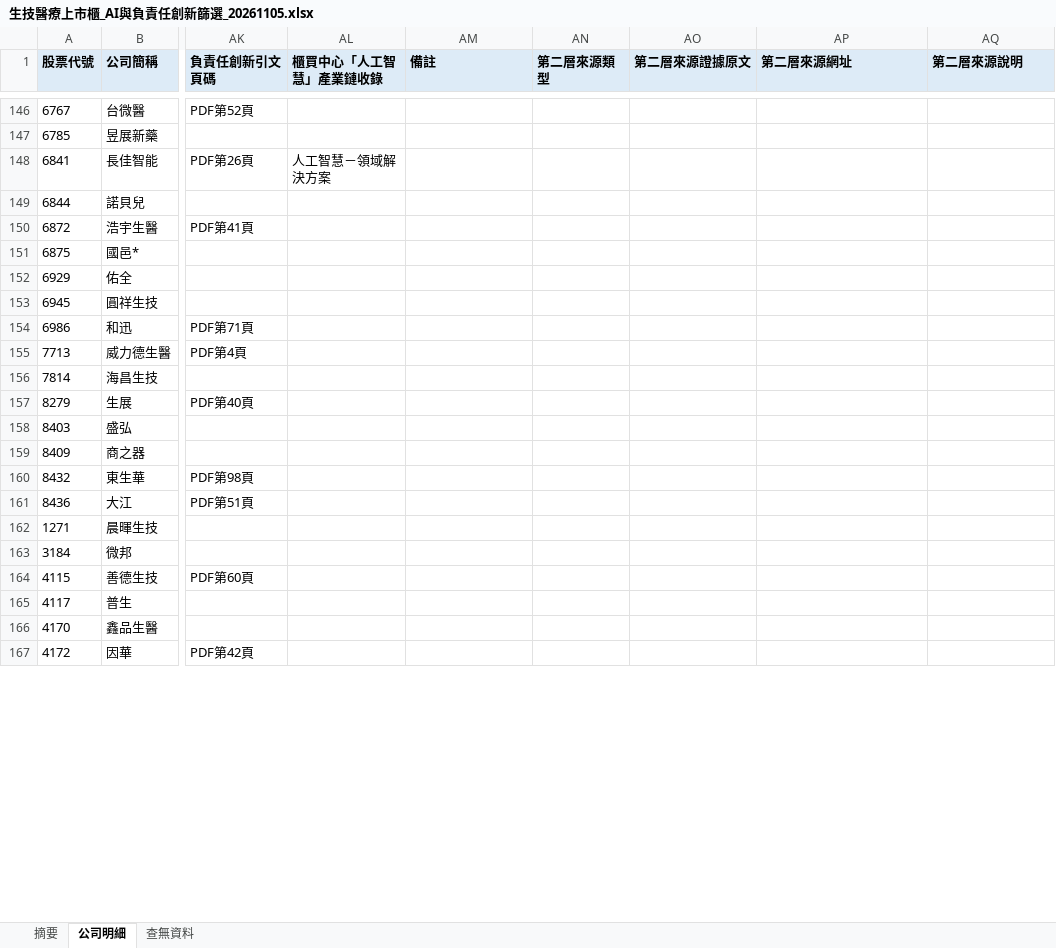
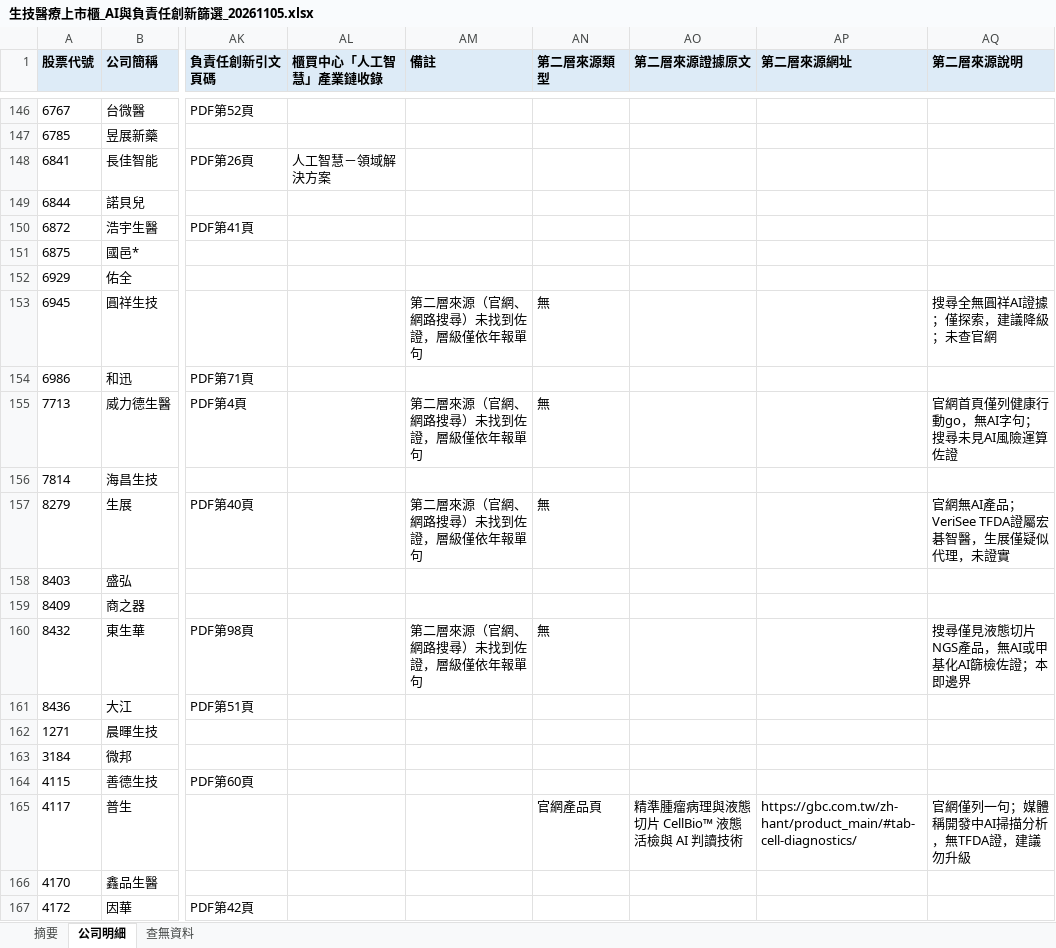
Before and after one commit to jimmy-hc-chang/LAB, an Excel workbook: 生技醫療上市櫃_AI與負責任創新篩選_20261105.xlsx, sheet 公司明細, drawn as a sheet; only a part is shown, gaps mark what is left out; values as stored, in another font and other column widths than the file's, no borders; the diff covers the shown part only; the diff names each change by its address in the sheet, - before the commit and + after, or states it on an @@ line.

```diff
--- a/生技醫療上市櫃_AI與負責任創新篩選_20261105.xlsx (sheet 公司明細)
+++ b/生技醫療上市櫃_AI與負責任創新篩選_20261105.xlsx (sheet 公司明細)
-AM153 (備註): (empty)
+AM153 (備註): 第二層來源（官網、網路搜尋）未找到佐證，層級僅依年報單句
-AN153 (第二層來源類型): (empty)
+AN153 (第二層來源類型): 無
-AQ153 (第二層來源說明): (empty)
+AQ153 (第二層來源說明): 搜尋全無圓祥AI證據；僅探索，建議降級；未查官網
-AM155 (備註): (empty)
+AM155 (備註): 第二層來源（官網、網路搜尋）未找到佐證，層級僅依年報單句
-AN155 (第二層來源類型): (empty)
+AN155 (第二層來源類型): 無
-AQ155 (第二層來源說明): (empty)
+AQ155 (第二層來源說明): 官網首頁僅列健康行動go，無AI字句；搜尋未見AI風險運算佐證
-AM157 (備註): (empty)
+AM157 (備註): 第二層來源（官網、網路搜尋）未找到佐證，層級僅依年報單句
-AN157 (第二層來源類型): (empty)
+AN157 (第二層來源類型): 無
-AQ157 (第二層來源說明): (empty)
+AQ157 (第二層來源說明): 官網無AI產品；VeriSee TFDA證屬宏碁智醫，生展僅疑似代理，未證實
-AM160 (備註): (empty)
+AM160 (備註): 第二層來源（官網、網路搜尋）未找到佐證，層級僅依年報單句
-AN160 (第二層來源類型): (empty)
+AN160 (第二層來源類型): 無
-AQ160 (第二層來源說明): (empty)
+AQ160 (第二層來源說明): 搜尋僅見液態切片NGS產品，無AI或甲基化AI篩檢佐證；本即邊界
-AN165 (第二層來源類型): (empty)
+AN165 (第二層來源類型): 官網產品頁
-AO165 (第二層來源證據原文): (empty)
+AO165 (第二層來源證據原文): 精準腫瘤病理與液態切片 CellBio™ 液態活檢與 AI 判讀技術
-AP165 (第二層來源網址): (empty)
+AP165 (第二層來源網址): https://gbc.com.tw/zh-hant/product_main/#tab-cell-diagnostics/
-AQ165 (第二層來源說明): (empty)
+AQ165 (第二層來源說明): 官網僅列一句；媒體稱開發中AI掃描分析，無TFDA證，建議勿升級
```
Also changed, not shown: 182 edited cells elsewhere in this sheet, sheet 摘要, 10 other files.
